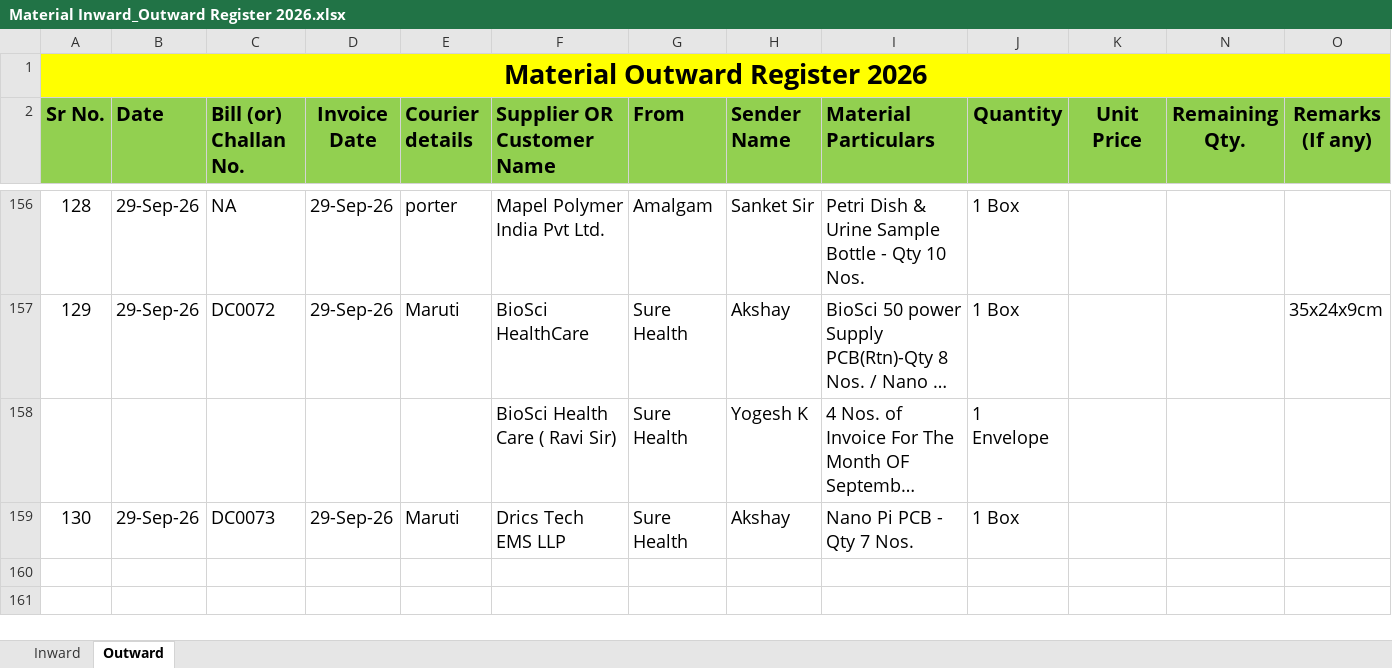
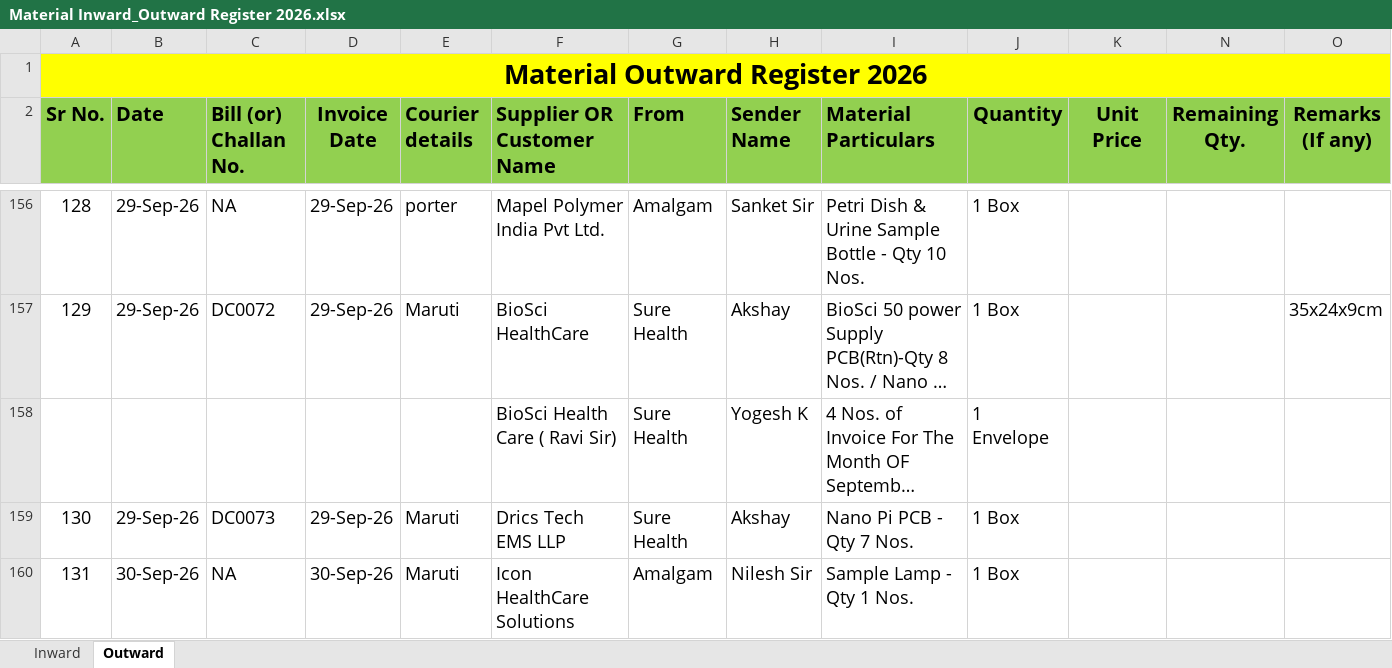
Before and after one commit to Rohidas1974/BioAmalDocument, an Excel workbook: Material Inward_Outward Register 2026.xlsx, sheet Outward, drawn as a sheet; only a part is shown, gaps mark what is left out; long unchanged cells end in …; values as stored, in another font and other column widths than the file's, no borders; the diff names each change by its address in the sheet, - before the commit and + after, or states it on an @@ line.

Commit message:
Auto-commit: 01-10-2026 11:14:38.51

```diff
--- a/Material Inward_Outward Register 2026.xlsx (sheet Outward)
+++ b/Material Inward_Outward Register 2026.xlsx (sheet Outward)
+row 160: 131 | 30-Sep-26 | NA | 30-Sep-26 | Maruti | Icon HealthCare Solutions | Amalgam | Nilesh Sir | Sample Lamp - Qty 1 Nos. | 1 Box
```
